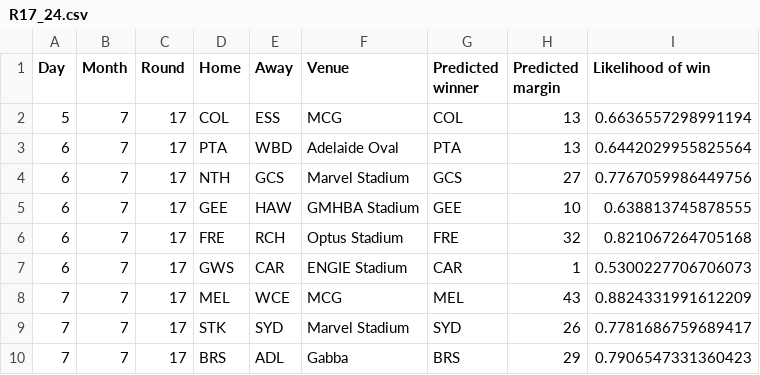
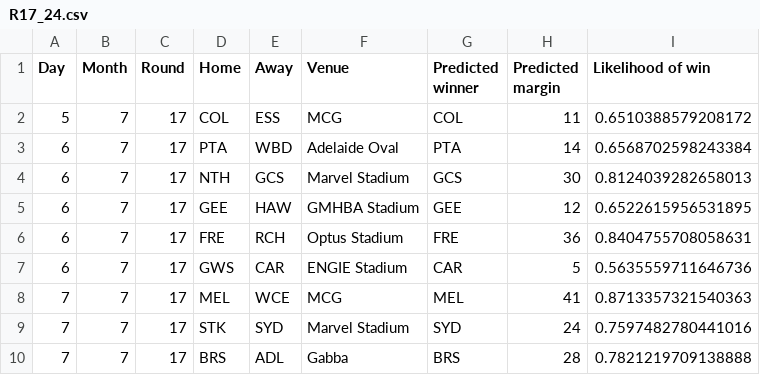
Before and after one commit to alxjh/AFL-predictions, a CSV file: Predictions/R17_24.csv, drawn as a sheet.

Commit message:
Add tips for R17_24

```diff
--- a/Predictions/R17_24.csv
+++ b/Predictions/R17_24.csv
@@ -1,10 +1,10 @@
 Day,Month,Round,Home,Away,Venue,Predicted winner,Predicted margin,Likelihood of win
-5,7,17,COL,ESS,MCG,COL,13,0.6636557298991194
-6,7,17,PTA,WBD,Adelaide Oval,PTA,13,0.6442029955825564
-6,7,17,NTH,GCS,Marvel Stadium,GCS,27,0.7767059986449756
-6,7,17,GEE,HAW,GMHBA Stadium,GEE,10,0.638813745878555
-6,7,17,FRE,RCH,Optus Stadium,FRE,32,0.821067264705168
-6,7,17,GWS,CAR,ENGIE Stadium,CAR,1,0.5300227706706073
-7,7,17,MEL,WCE,MCG,MEL,43,0.8824331991612209
-7,7,17,STK,SYD,Marvel Stadium,SYD,26,0.7781686759689417
-7,7,17,BRS,ADL,Gabba,BRS,29,0.7906547331360423
+5,7,17,COL,ESS,MCG,COL,11,0.6510388579208172
+6,7,17,PTA,WBD,Adelaide Oval,PTA,14,0.6568702598243384
+6,7,17,NTH,GCS,Marvel Stadium,GCS,30,0.8124039282658013
+6,7,17,GEE,HAW,GMHBA Stadium,GEE,12,0.6522615956531895
+6,7,17,FRE,RCH,Optus Stadium,FRE,36,0.8404755708058631
+6,7,17,GWS,CAR,ENGIE Stadium,CAR,5,0.5635559711646736
+7,7,17,MEL,WCE,MCG,MEL,41,0.8713357321540363
+7,7,17,STK,SYD,Marvel Stadium,SYD,24,0.7597482780441016
+7,7,17,BRS,ADL,Gabba,BRS,28,0.7821219709138888
```
